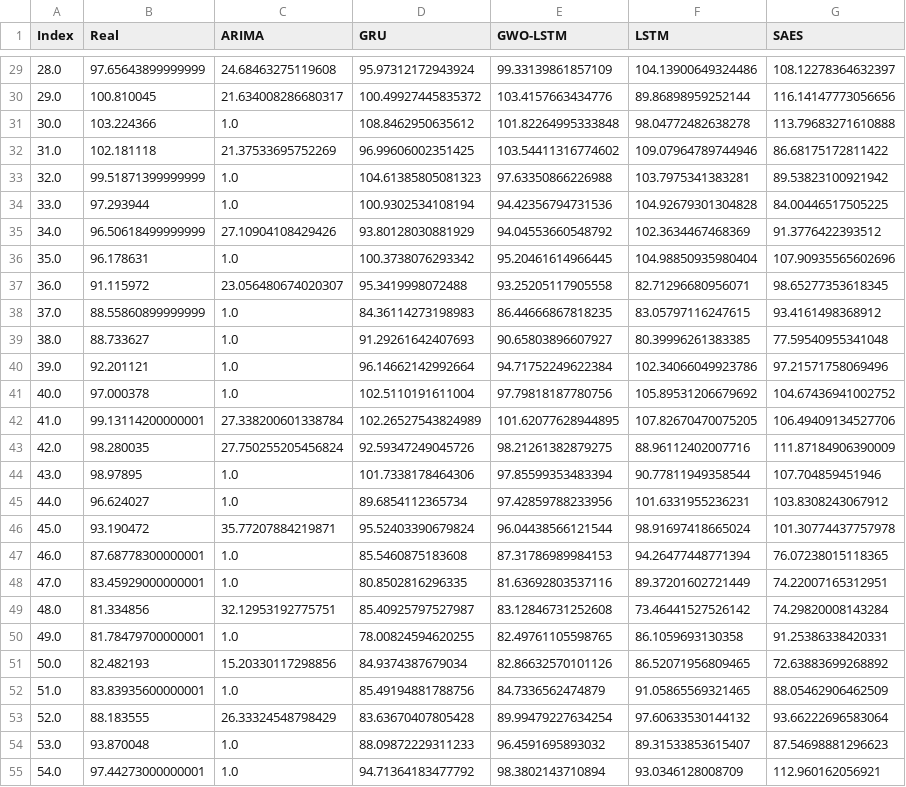
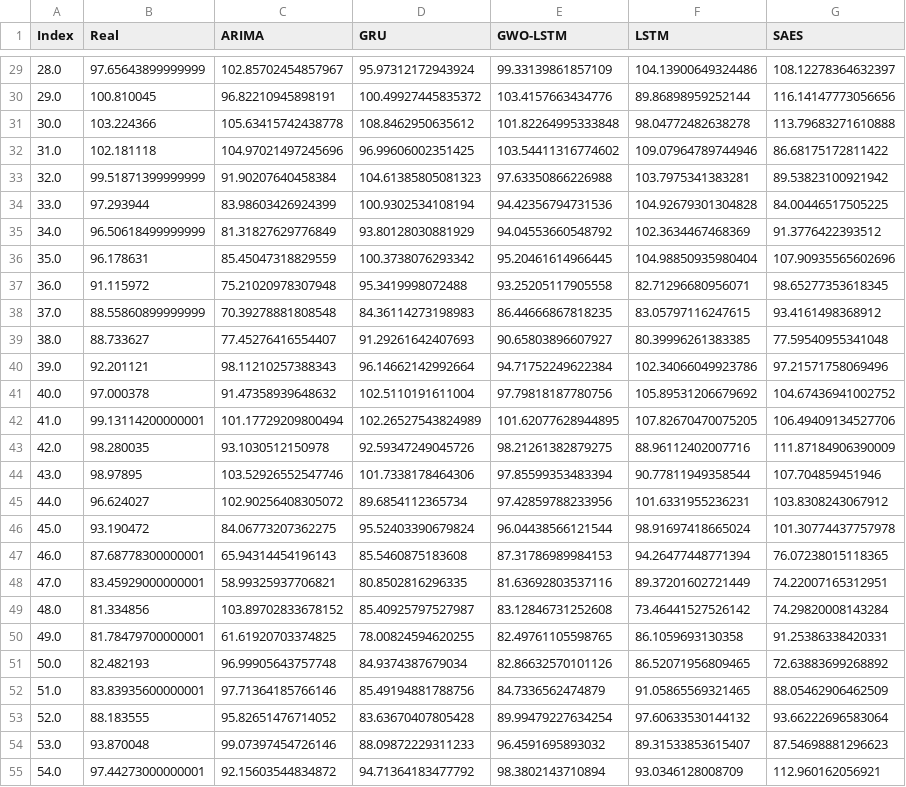
Before and after one commit to BatchClayderman/ForestAdvisor, a CSV file: CarbonPredictorFinland/comparison.csv, drawn as a sheet; only a part is shown, gaps mark what is left out; the diff covers the shown part only.

```diff
--- a/CarbonPredictorFinland/comparison.csv
+++ b/CarbonPredictorFinland/comparison.csv
@@ -29,27 +29,27 @@ Index,Real,ARIMA,GRU,GWO-LSTM,LSTM,SAES
-28.0,97.65643899999999,24.68463275119608,95.97312172943924,99.33139861857109,104.13900649324486,108.12278364632397
-29.0,100.810045,21.634008286680317,100.49927445835372,103.4157663434776,89.86898959252144,116.14147773056656
-30.0,103.224366,1.0,108.8462950635612,101.82264995333848,98.04772482638278,113.79683271610888
-31.0,102.181118,21.37533695752269,96.99606002351425,103.54411316774602,109.07964789744946,86.68175172811422
-32.0,99.51871399999999,1.0,104.61385805081323,97.63350866226988,103.7975341383281,89.53823100921942
-33.0,97.293944,1.0,100.9302534108194,94.42356794731536,104.92679301304828,84.00446517505225
-34.0,96.50618499999999,27.10904108429426,93.80128030881929,94.04553660548792,102.3634467468369,91.3776422393512
-35.0,96.178631,1.0,100.3738076293342,95.20461614966445,104.98850935980404,107.90935565602696
-36.0,91.115972,23.056480674020307,95.3419998072488,93.25205117905558,82.71296680956071,98.65277353618345
-37.0,88.55860899999999,1.0,84.36114273198983,86.44666867818235,83.05797116247615,93.4161498368912
-38.0,88.733627,1.0,91.29261642407693,90.65803896607927,80.39996261383385,77.59540955341048
-39.0,92.201121,1.0,96.14662142992664,94.71752249622384,102.34066049923786,97.21571758069496
-40.0,97.000378,1.0,102.5110191611004,97.79818187780756,105.89531206679692,104.67436941002752
-41.0,99.13114200000001,27.338200601338784,102.26527543824989,101.62077628944895,107.82670470075205,106.49409134527706
-42.0,98.280035,27.750255205456824,92.59347249045726,98.21261382879275,88.96112402007716,111.87184906390009
-43.0,98.97895,1.0,101.7338178464306,97.85599353483394,90.77811949358544,107.704859451946
-44.0,96.624027,1.0,89.6854112365734,97.42859788233956,101.6331955236231,103.8308243067912
-45.0,93.190472,35.77207884219871,95.52403390679824,96.04438566121544,98.91697418665024,101.30774437757978
-46.0,87.68778300000001,1.0,85.5460875183608,87.31786989984153,94.26477448771394,76.07238015118365
-47.0,83.45929000000001,1.0,80.8502816296335,81.63692803537116,89.37201602721449,74.22007165312951
-48.0,81.334856,32.12953192775751,85.40925797527987,83.12846731252608,73.46441527526142,74.29820008143284
-49.0,81.78479700000001,1.0,78.00824594620255,82.49761105598765,86.1059693130358,91.25386338420331
-50.0,82.482193,15.20330117298856,84.9374387679034,82.86632570101126,86.52071956809465,72.63883699268892
-51.0,83.83935600000001,1.0,85.49194881788756,84.7336562474879,91.05865569321465,88.05462906462509
-52.0,88.183555,26.33324548798429,83.63670407805428,89.99479227634254,97.60633530144132,93.66222696583064
-53.0,93.870048,1.0,88.09872229311233,96.4591695893032,89.31533853615407,87.54698881296623
-54.0,97.44273000000001,1.0,94.71364183477792,98.3802143710894,93.0346128008709,112.960162056921
+28.0,97.65643899999999,102.85702454857967,95.97312172943924,99.33139861857109,104.13900649324486,108.12278364632397
+29.0,100.810045,96.82210945898191,100.49927445835372,103.4157663434776,89.86898959252144,116.14147773056656
+30.0,103.224366,105.63415742438778,108.8462950635612,101.82264995333848,98.04772482638278,113.79683271610888
+31.0,102.181118,104.97021497245696,96.99606002351425,103.54411316774602,109.07964789744946,86.68175172811422
+32.0,99.51871399999999,91.90207640458384,104.61385805081323,97.63350866226988,103.7975341383281,89.53823100921942
+33.0,97.293944,83.98603426924399,100.9302534108194,94.42356794731536,104.92679301304828,84.00446517505225
+34.0,96.50618499999999,81.31827629776849,93.80128030881929,94.04553660548792,102.3634467468369,91.3776422393512
+35.0,96.178631,85.45047318829559,100.3738076293342,95.20461614966445,104.98850935980404,107.90935565602696
+36.0,91.115972,75.21020978307948,95.3419998072488,93.25205117905558,82.71296680956071,98.65277353618345
+37.0,88.55860899999999,70.39278881808548,84.36114273198983,86.44666867818235,83.05797116247615,93.4161498368912
+38.0,88.733627,77.45276416554407,91.29261642407693,90.65803896607927,80.39996261383385,77.59540955341048
+39.0,92.201121,98.11210257388343,96.14662142992664,94.71752249622384,102.34066049923786,97.21571758069496
+40.0,97.000378,91.47358939648632,102.5110191611004,97.79818187780756,105.89531206679692,104.67436941002752
+41.0,99.13114200000001,101.17729209800494,102.26527543824989,101.62077628944895,107.82670470075205,106.49409134527706
+42.0,98.280035,93.1030512150978,92.59347249045726,98.21261382879275,88.96112402007716,111.87184906390009
+43.0,98.97895,103.52926552547746,101.7338178464306,97.85599353483394,90.77811949358544,107.704859451946
+44.0,96.624027,102.90256408305072,89.6854112365734,97.42859788233956,101.6331955236231,103.8308243067912
+45.0,93.190472,84.06773207362275,95.52403390679824,96.04438566121544,98.91697418665024,101.30774437757978
+46.0,87.68778300000001,65.94314454196143,85.5460875183608,87.31786989984153,94.26477448771394,76.07238015118365
+47.0,83.45929000000001,58.99325937706821,80.8502816296335,81.63692803537116,89.37201602721449,74.22007165312951
+48.0,81.334856,103.89702833678152,85.40925797527987,83.12846731252608,73.46441527526142,74.29820008143284
+49.0,81.78479700000001,61.61920703374825,78.00824594620255,82.49761105598765,86.1059693130358,91.25386338420331
+50.0,82.482193,96.99905643757748,84.9374387679034,82.86632570101126,86.52071956809465,72.63883699268892
+51.0,83.83935600000001,97.71364185766146,85.49194881788756,84.7336562474879,91.05865569321465,88.05462906462509
+52.0,88.183555,95.82651476714052,83.63670407805428,89.99479227634254,97.60633530144132,93.66222696583064
+53.0,93.870048,99.07397454726146,88.09872229311233,96.4591695893032,89.31533853615407,87.54698881296623
+54.0,97.44273000000001,92.15603544834872,94.71364183477792,98.3802143710894,93.0346128008709,112.960162056921
```
Also changed, not shown: 76 edited cells elsewhere in this file, CarbonPredictorFinland/Result/ARIMA.csv, 2 other files.
